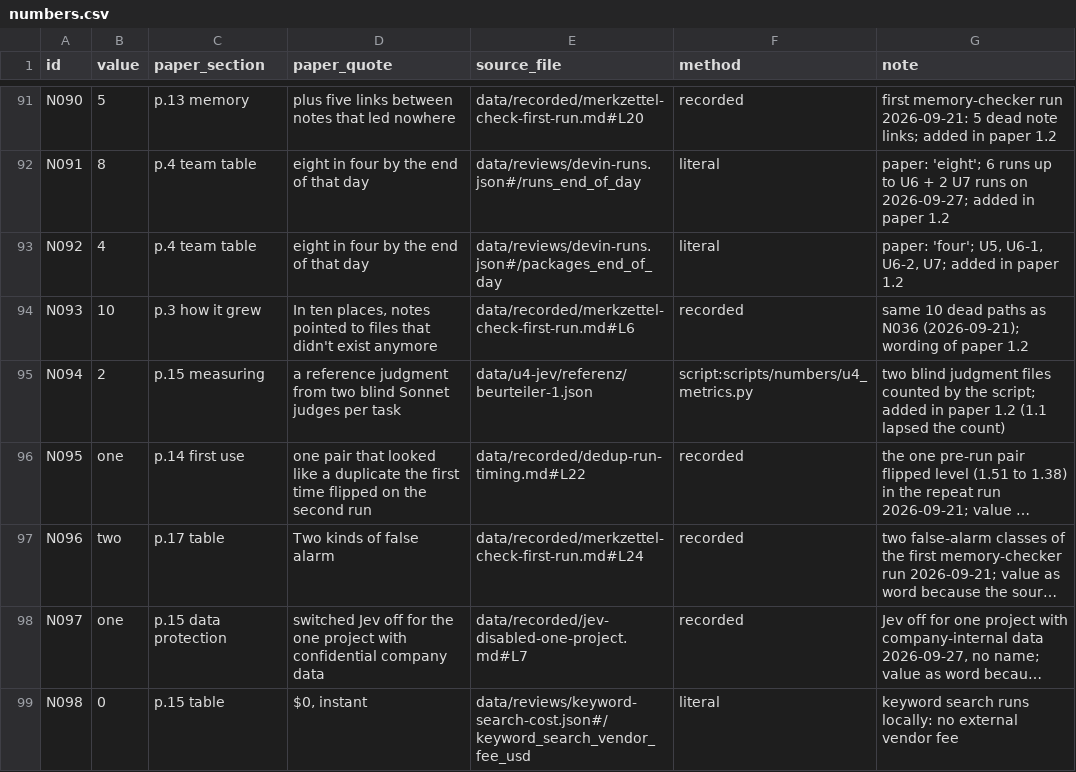
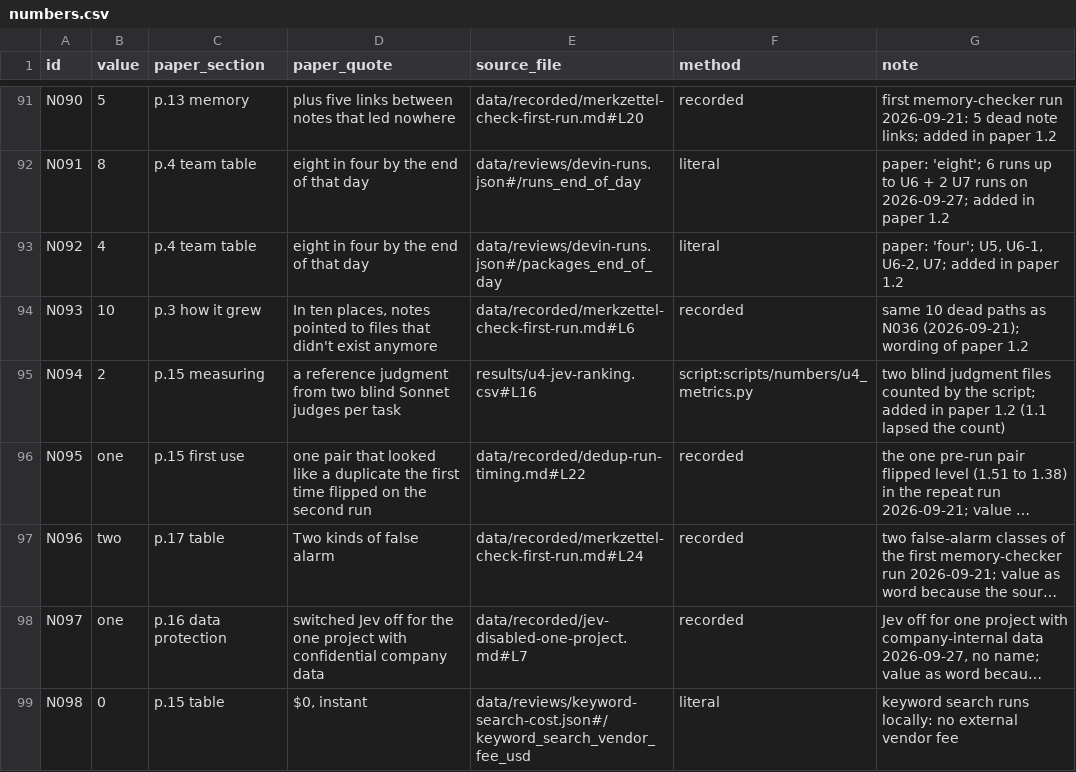
Before and after one commit to fatihaltiok/orchestrated-coding-team, a CSV file: numbers.csv, drawn as a sheet; only a part is shown, gaps mark what is left out; long unchanged cells end in …; the diff covers the shown part only; the diff names each change by its address in the sheet, - before the commit and + after, or states it on an @@ line.

Commit message:
Version 1.3: paper 1.3, results/ with computed figures, data and reproducibility
- paper/the-orchestrated-coding-team-1.3.pdf and its text; 1.2 stays for reference
- results/: 38 figures computed from data/ by make results (byte-stable)
- numbers.csv: 103 numbers (46 literal, 39 script, 18 recorded from the dated log)
- memory snapshot without names or content; U2/U3 findings listed one by one
- gate4_probe: local estimate of the endorsement check, no target asserted

```diff
--- a/numbers.csv
+++ b/numbers.csv
-E95 (source_file): data/u4-jev/referenz/beurteiler-1.json
+E95 (source_file): results/u4-jev-ranking.csv#L16
-C96 (paper_section): p.14 first use
+C96 (paper_section): p.15 first use
-C98 (paper_section): p.15 data protection
+C98 (paper_section): p.16 data protection
```
Also changed, not shown: 3 added rows and 85 edited cells elsewhere in this file, 29 other files.
